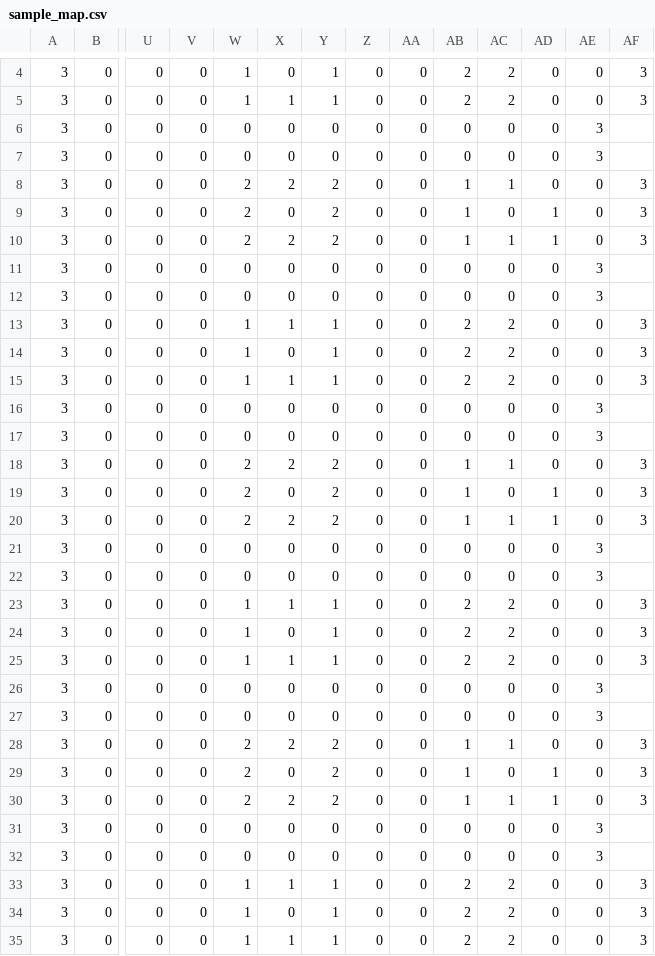
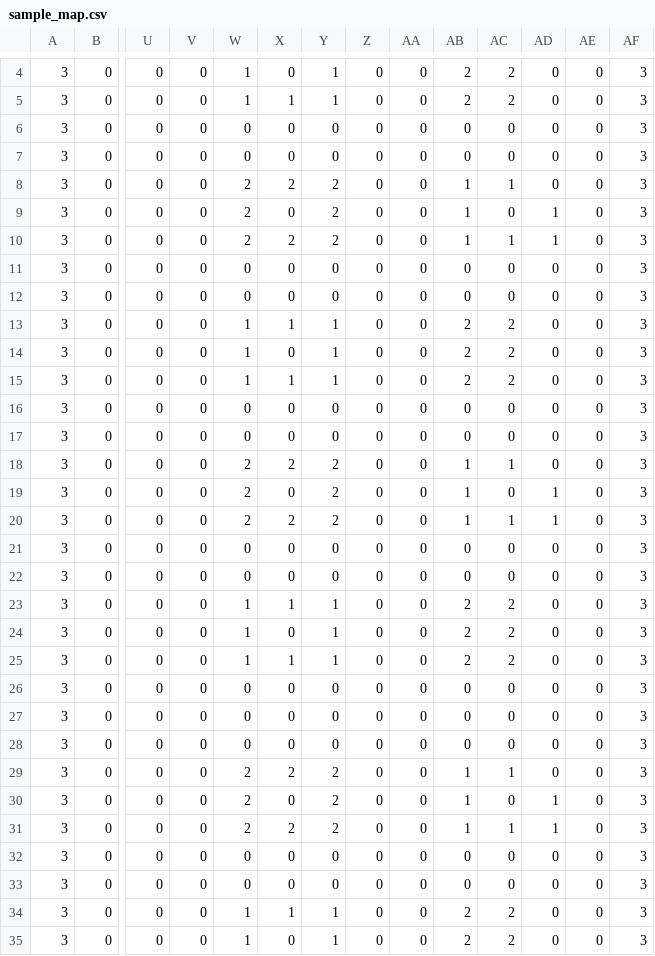
Before and after one commit to denniskenny/zx-scroll, a CSV file: sample_map.csv, drawn as a sheet; only a part is shown, gaps mark what is left out; the shorter side is filled out with more unchanged rows; addresses are those after the commit; rows hold the shown columns only; the diff covers the shown part only; the diff names each change by its address in the sheet, - before the commit and + after, or states it on an @@ line.

```diff
--- a/sample_map.csv
+++ b/sample_map.csv
-AE6:AE7: 3
+AE6:AE7: 0
-AF6:AF7: (empty)
+AF6:AF7: 3
-AE11:AE12: 3
+AE11:AE12: 0
-AF11:AF12: (empty)
+AF11:AF12: 3
-AE16:AE17: 3
+AE16:AE17: 0
-AF16:AF17: (empty)
+AF16:AF17: 3
-AE21:AE22: 3
+AE21:AE22: 0
-AF21:AF22: (empty)
+AF21:AF22: 3
-AE26:AE27: 3
+AE26:AE27: 0
-AF26:AF27: (empty)
+AF26:AF27: 3
+row 28: 3 | 0 | 0 | 0 | 0 | 0 | 0 | 0 | 0 | 0 | 0 | 0 | 0 | 3
-AE32:AE33: 3
+AE32:AE33: 0
-AF32:AF33: (empty)
+AF32:AF33: 3
```
Also changed, not shown: 21 edited cells elsewhere in this file, 6 other files.
